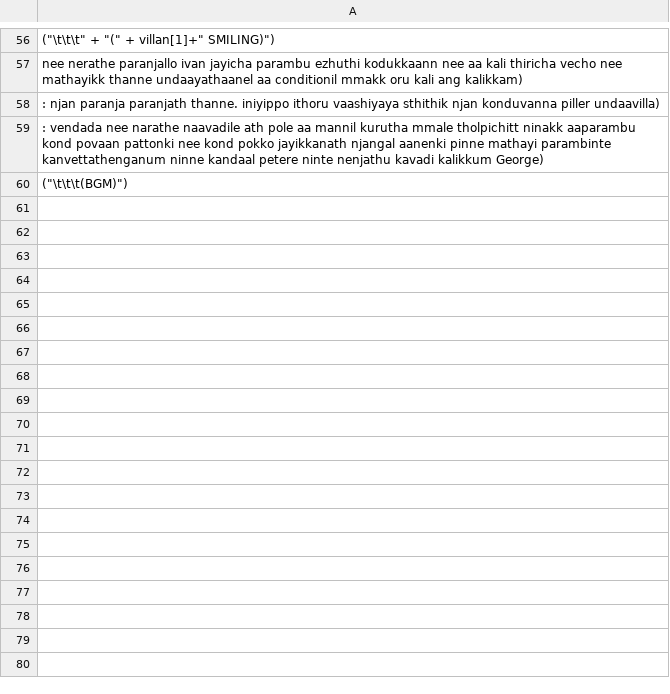
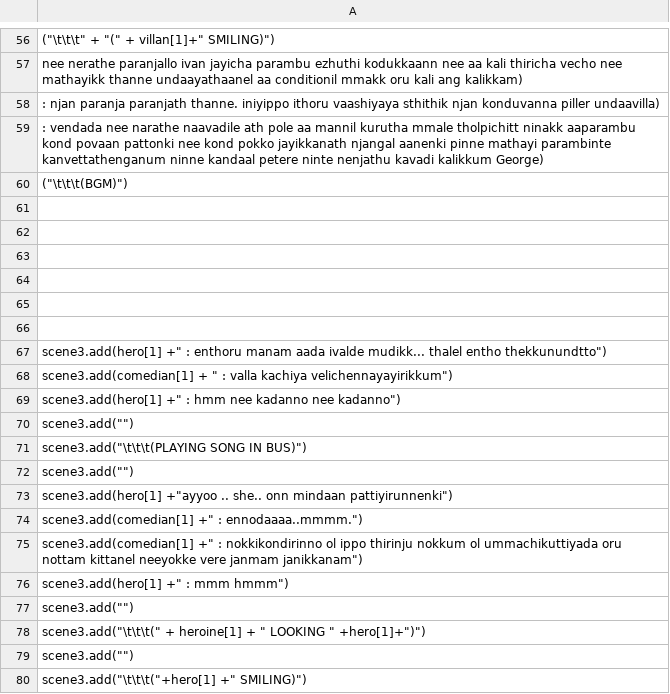
Before and after one commit to Nasihmajeed/CoreJavaFoundational, a CSV file: MovieScript/resources/dialogues.csv, drawn as a sheet; only a part is shown, gaps mark what is left out; the diff covers the shown part only; the diff names each change by its address in the sheet, - before the commit and + after, or states it on an @@ line.

```diff
--- a/MovieScript/resources/dialogues.csv
+++ b/MovieScript/resources/dialogues.csv
+row 61: (empty)
+row 62: (empty)
+row 63: (empty)
+row 64: (empty)
+row 65: (empty)
+row 66: (empty)
+row 67: scene3.add(hero[1] +" : enthoru manam aada ivalde mudikk... thalel entho thekkunundtto")
+row 68: scene3.add(comedian[1] + " : valla kachiya velichennayayirikkum")
+row 69: scene3.add(hero[1] +" : hmm nee kadanno nee kadanno")
+row 70: scene3.add("")
+row 71: scene3.add("\t\t\t(PLAYING SONG IN BUS)")
+row 72: scene3.add("")
+row 73: scene3.add(hero[1] +"ayyoo .. she.. onn mindaan pattiyirunnenki")
+row 74: scene3.add(comedian[1] +" : ennodaaaa..mmmm.")
+row 75: scene3.add(comedian[1] +" : nokkikondirinno ol ippo thirinju nokkum ol ummachikuttiyada oru nottam kittanel neeyokke vere janmam janikkanam")
+row 76: scene3.add(hero[1] +" : mmm hmmm")
+row 77: scene3.add("")
+row 78: scene3.add("\t\t\t(" + heroine[1] + " LOOKING " +hero[1]+")")
+row 79: scene3.add("")
+row 80: scene3.add("\t\t\t("+hero[1] +" SMILING)")
```
Also changed, not shown: 80 added rows elsewhere in this file, 2 other files.
